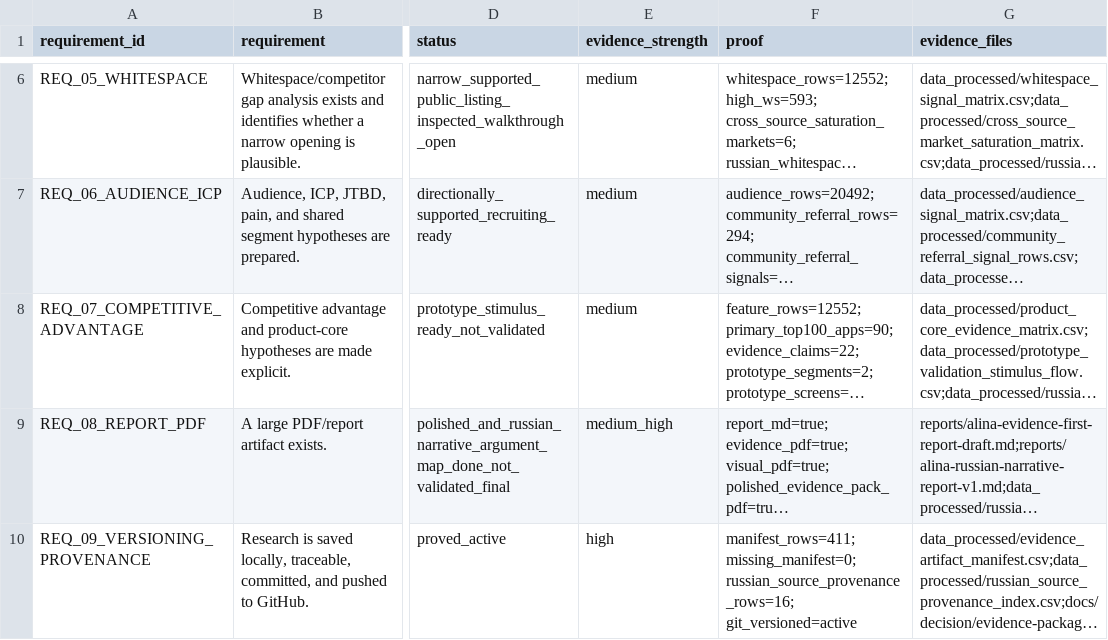
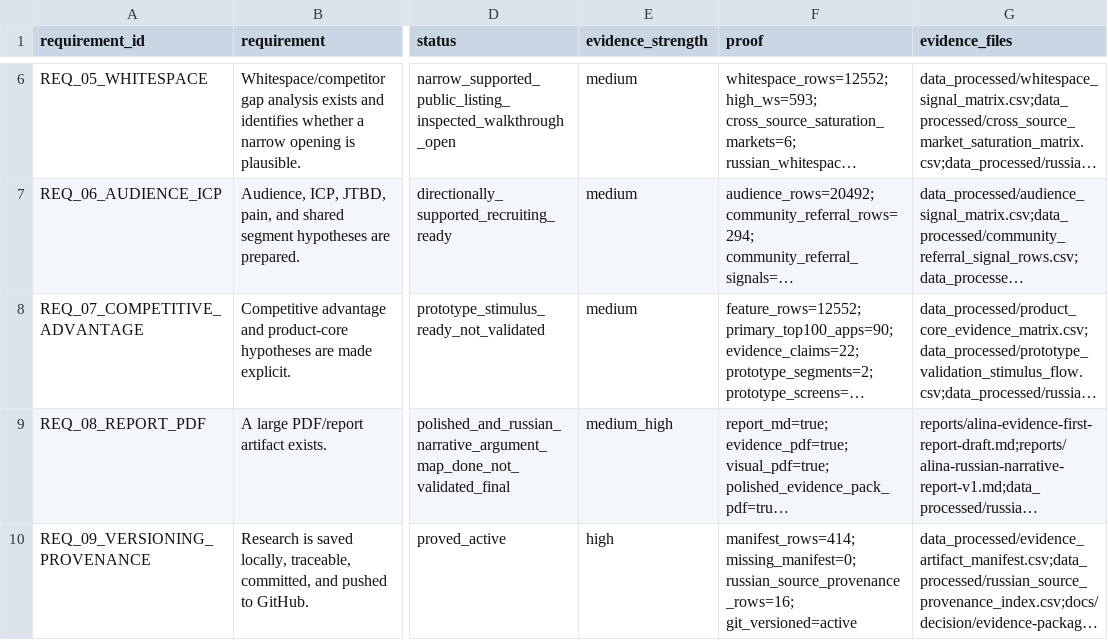
Before and after one commit to kirbudilov01/alina-research, a CSV file: data_processed/research_completion_audit.csv, drawn as a sheet; only a part is shown, gaps mark what is left out; long unchanged cells end in …; the diff covers the shown part only; the diff names each change by its address in the sheet, - before the commit and + after, or states it on an @@ line.

```diff
--- a/data_processed/research_completion_audit.csv
+++ b/data_processed/research_completion_audit.csv
-F10 (proof): manifest_rows=411; missing_manifest=0; russian_source_provenance_rows=16;…
+F10 (proof): manifest_rows=414; missing_manifest=0; russian_source_provenance_rows=16;…
```
Also changed, not shown: 2 edited cells elsewhere in this file, data_processed/evidence_artifact_manifest.csv, 14 other files.
